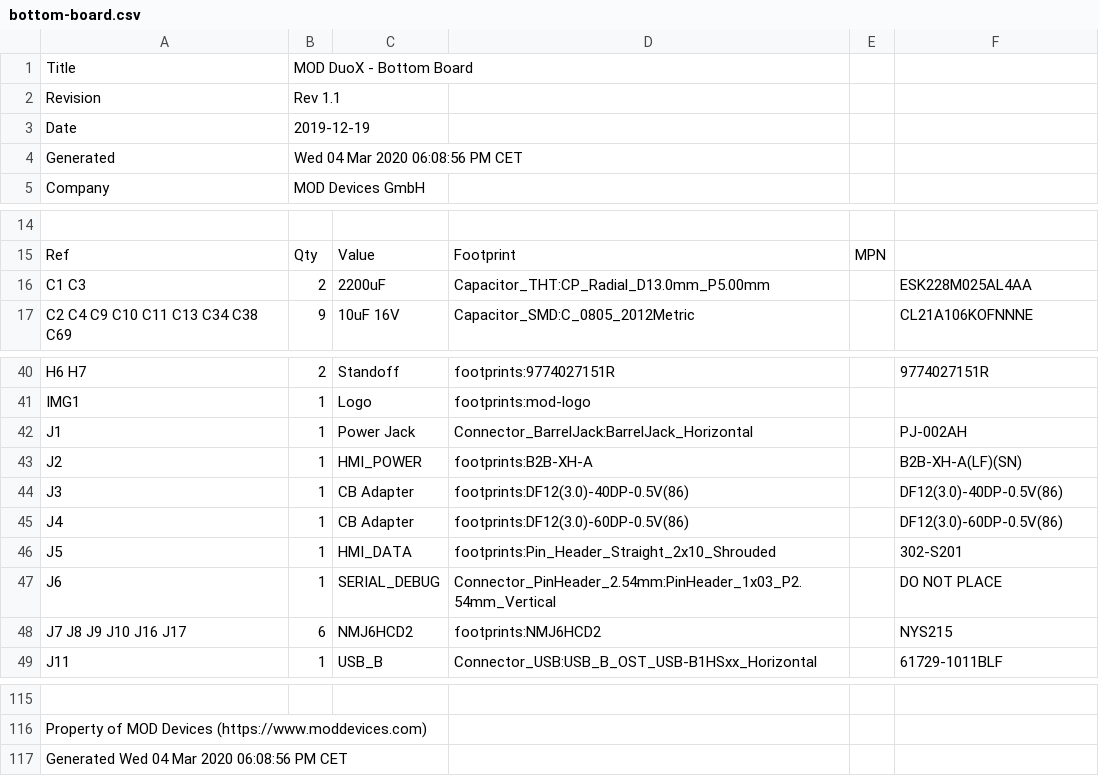
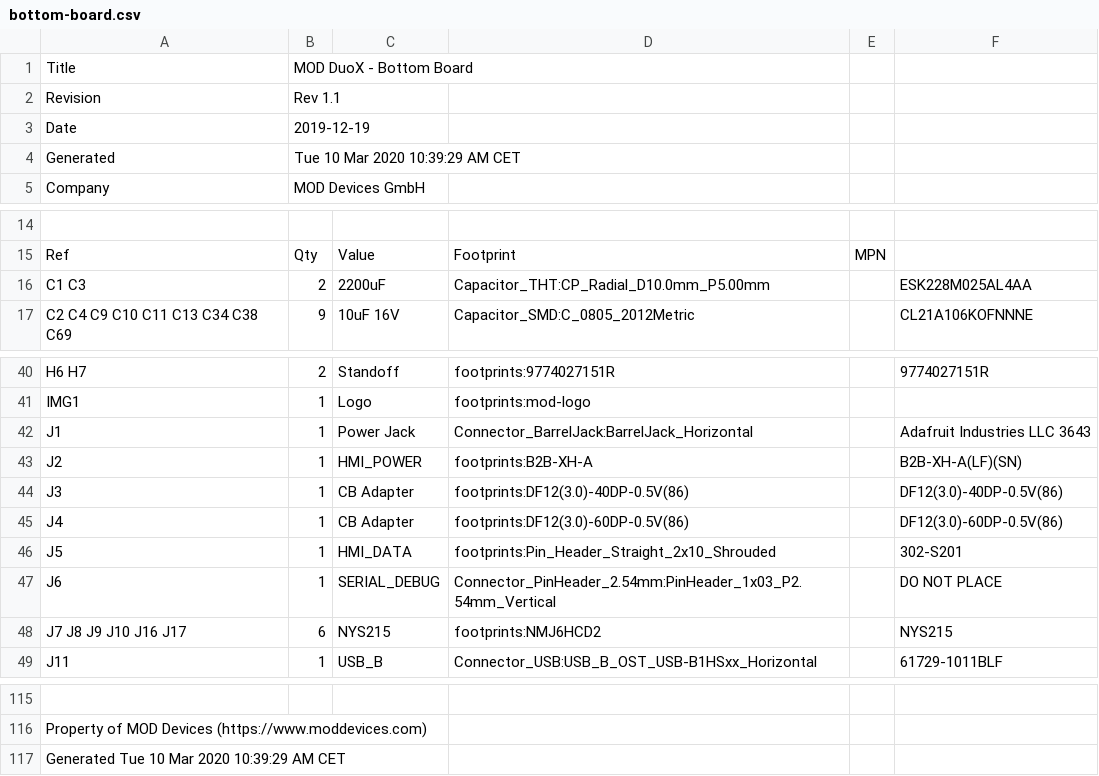
Before and after one commit to mod-audio/mod-hw-duoX, a CSV file: hw-design/bottom-board/Fabrication/BOM/bottom-board.csv, drawn as a sheet; only a part is shown, gaps mark what is left out; the diff names each change by its address in the sheet, - before the commit and + after, or states it on an @@ line.

```diff
--- a/hw-design/bottom-board/Fabrication/BOM/bottom-board.csv
+++ b/hw-design/bottom-board/Fabrication/BOM/bottom-board.csv
-B4: Wed 04 Mar 2020 06:08:56 PM CET
+B4: Tue 10 Mar 2020 10:39:29 AM CET
-D16: Capacitor_THT:CP_Radial_D13.0mm_P5.00mm
+D16: Capacitor_THT:CP_Radial_D10.0mm_P5.00mm
-F42: PJ-002AH
+F42: Adafruit Industries LLC 3643
-C48: NMJ6HCD2
+C48: NYS215
-A117: Generated Wed 04 Mar 2020 06:08:56 PM CET
+A117: Generated Tue 10 Mar 2020 10:39:29 AM CET
```
Also changed, not shown: hw-design/bottom-board/bottom-board.csv, 14 other files.
